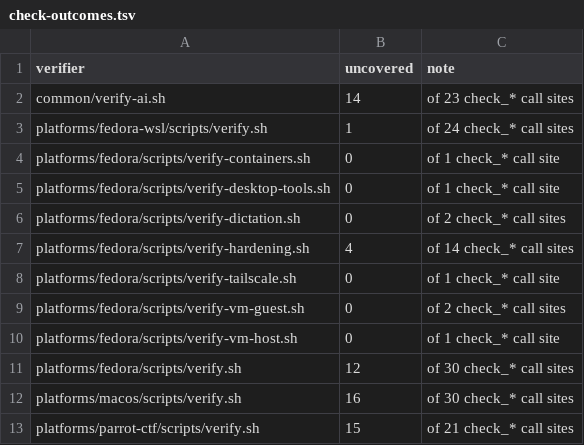
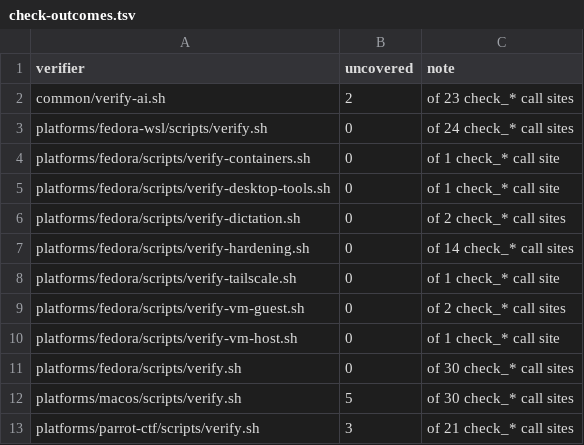
Before and after one commit to KasperElbo/dotfiles, a TSV file: config/check-outcomes.tsv, drawn as a sheet.

```diff
--- a/config/check-outcomes.tsv
+++ b/config/check-outcomes.tsv
@@ -1,4 +1,4 @@
 verifier	uncovered	note
-common/verify-ai.sh	14	of 23 check_* call sites
-platforms/fedora-wsl/scripts/verify.sh	1	of 24 check_* call sites
+common/verify-ai.sh	2	of 23 check_* call sites
+platforms/fedora-wsl/scripts/verify.sh	0	of 24 check_* call sites
 platforms/fedora/scripts/verify-containers.sh	0	of 1 check_* call site
@@ -6,3 +6,3 @@ platforms/fedora/scripts/verify-desktop-tools.sh	0	of 1 check_* call site
 platforms/fedora/scripts/verify-dictation.sh	0	of 2 check_* call sites
-platforms/fedora/scripts/verify-hardening.sh	4	of 14 check_* call sites
+platforms/fedora/scripts/verify-hardening.sh	0	of 14 check_* call sites
 platforms/fedora/scripts/verify-tailscale.sh	0	of 1 check_* call site
@@ -10,4 +10,4 @@ platforms/fedora/scripts/verify-vm-guest.sh	0	of 2 check_* call sites
 platforms/fedora/scripts/verify-vm-host.sh	0	of 1 check_* call site
-platforms/fedora/scripts/verify.sh	12	of 30 check_* call sites
-platforms/macos/scripts/verify.sh	16	of 30 check_* call sites
-platforms/parrot-ctf/scripts/verify.sh	15	of 21 check_* call sites
+platforms/fedora/scripts/verify.sh	0	of 30 check_* call sites
+platforms/macos/scripts/verify.sh	5	of 30 check_* call sites
+platforms/parrot-ctf/scripts/verify.sh	3	of 21 check_* call sites
```
Also changed, not shown: 1 other file.
